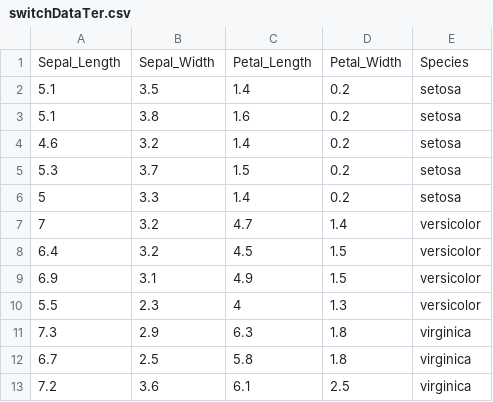
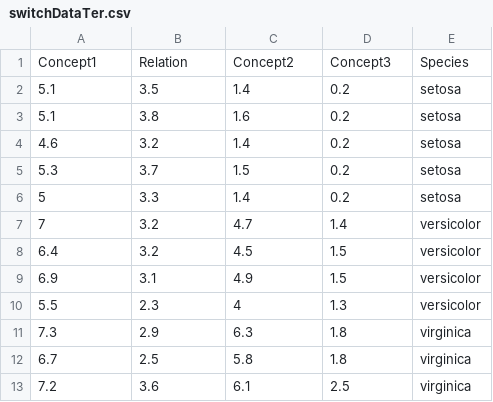
Before and after one commit to clashermes/Switch, a CSV file: switchDataTer.csv, drawn as a sheet; removed rows and columns are numbered as before the commit, all else as after; the diff names each change by its address in the sheet, - before the commit and + after, or states it on an @@ line.

Commit message:
Update switchDataTer.csv

```diff
--- a/switchDataTer.csv
+++ b/switchDataTer.csv
-row 1: Sepal_Length | Sepal_Width | Petal_Length | Petal_Width | Species
+row 1: Concept1 | Relation | Concept2 | Concept3 | Species
```
